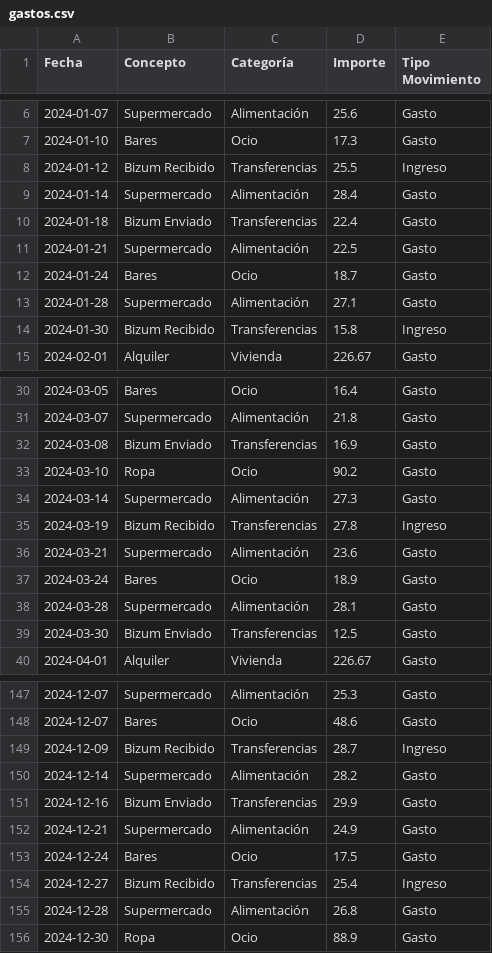
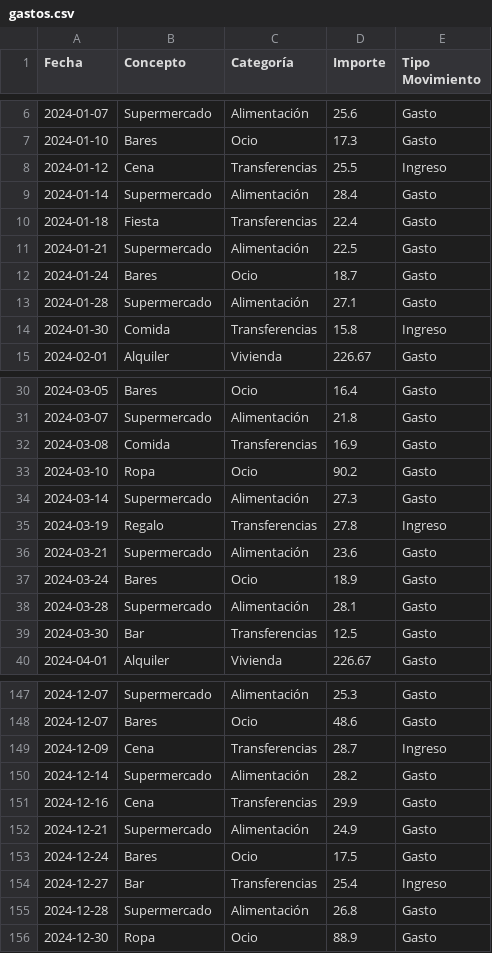
Before and after one commit to juanmaaf/MoneyController, a CSV file: docs/gastos.csv, drawn as a sheet; only a part is shown, gaps mark what is left out; the diff covers the shown part only.

Commit message:
closes #24. Incluyo el concepto de transferencias

```diff
--- a/docs/gastos.csv
+++ b/docs/gastos.csv
@@ -7,5 +7,5 @@ Fecha,Concepto,Categoría,Importe,Tipo Movimiento
 2024-01-10,Bares,Ocio,17.3,Gasto
-2024-01-12,Bizum Recibido,Transferencias,25.5,Ingreso
+2024-01-12,Cena,Transferencias,25.5,Ingreso
 2024-01-14,Supermercado,Alimentación,28.4,Gasto
-2024-01-18,Bizum Enviado,Transferencias,22.4,Gasto
+2024-01-18,Fiesta,Transferencias,22.4,Gasto
 2024-01-21,Supermercado,Alimentación,22.5,Gasto
@@ -13,3 +13,3 @@ Fecha,Concepto,Categoría,Importe,Tipo Movimiento
 2024-01-28,Supermercado,Alimentación,27.1,Gasto
-2024-01-30,Bizum Recibido,Transferencias,15.8,Ingreso
+2024-01-30,Comida,Transferencias,15.8,Ingreso
 2024-02-01,Alquiler,Vivienda,226.67,Gasto
@@ -31,6 +31,6 @@ Fecha,Concepto,Categoría,Importe,Tipo Movimiento
 2024-03-07,Supermercado,Alimentación,21.8,Gasto
-2024-03-08,Bizum Enviado,Transferencias,16.9,Gasto
+2024-03-08,Comida,Transferencias,16.9,Gasto
 2024-03-10,Ropa,Ocio,90.2,Gasto
 2024-03-14,Supermercado,Alimentación,27.3,Gasto
-2024-03-19,Bizum Recibido,Transferencias,27.8,Ingreso
+2024-03-19,Regalo,Transferencias,27.8,Ingreso
 2024-03-21,Supermercado,Alimentación,23.6,Gasto
@@ -38,3 +38,3 @@ Fecha,Concepto,Categoría,Importe,Tipo Movimiento
 2024-03-28,Supermercado,Alimentación,28.1,Gasto
-2024-03-30,Bizum Enviado,Transferencias,12.5,Gasto
+2024-03-30,Bar,Transferencias,12.5,Gasto
 2024-04-01,Alquiler,Vivienda,226.67,Gasto
@@ -148,8 +148,8 @@ Fecha,Concepto,Categoría,Importe,Tipo Movimiento
 2024-12-07,Bares,Ocio,48.6,Gasto
-2024-12-09,Bizum Recibido,Transferencias,28.7,Ingreso
+2024-12-09,Cena,Transferencias,28.7,Ingreso
 2024-12-14,Supermercado,Alimentación,28.2,Gasto
-2024-12-16,Bizum Enviado,Transferencias,29.9,Gasto
+2024-12-16,Cena,Transferencias,29.9,Gasto
 2024-12-21,Supermercado,Alimentación,24.9,Gasto
 2024-12-24,Bares,Ocio,17.5,Gasto
-2024-12-27,Bizum Recibido,Transferencias,25.4,Ingreso
+2024-12-27,Bar,Transferencias,25.4,Ingreso
 2024-12-28,Supermercado,Alimentación,26.8,Gasto
```
Also changed, not shown: 25 edited cells elsewhere in this file.
